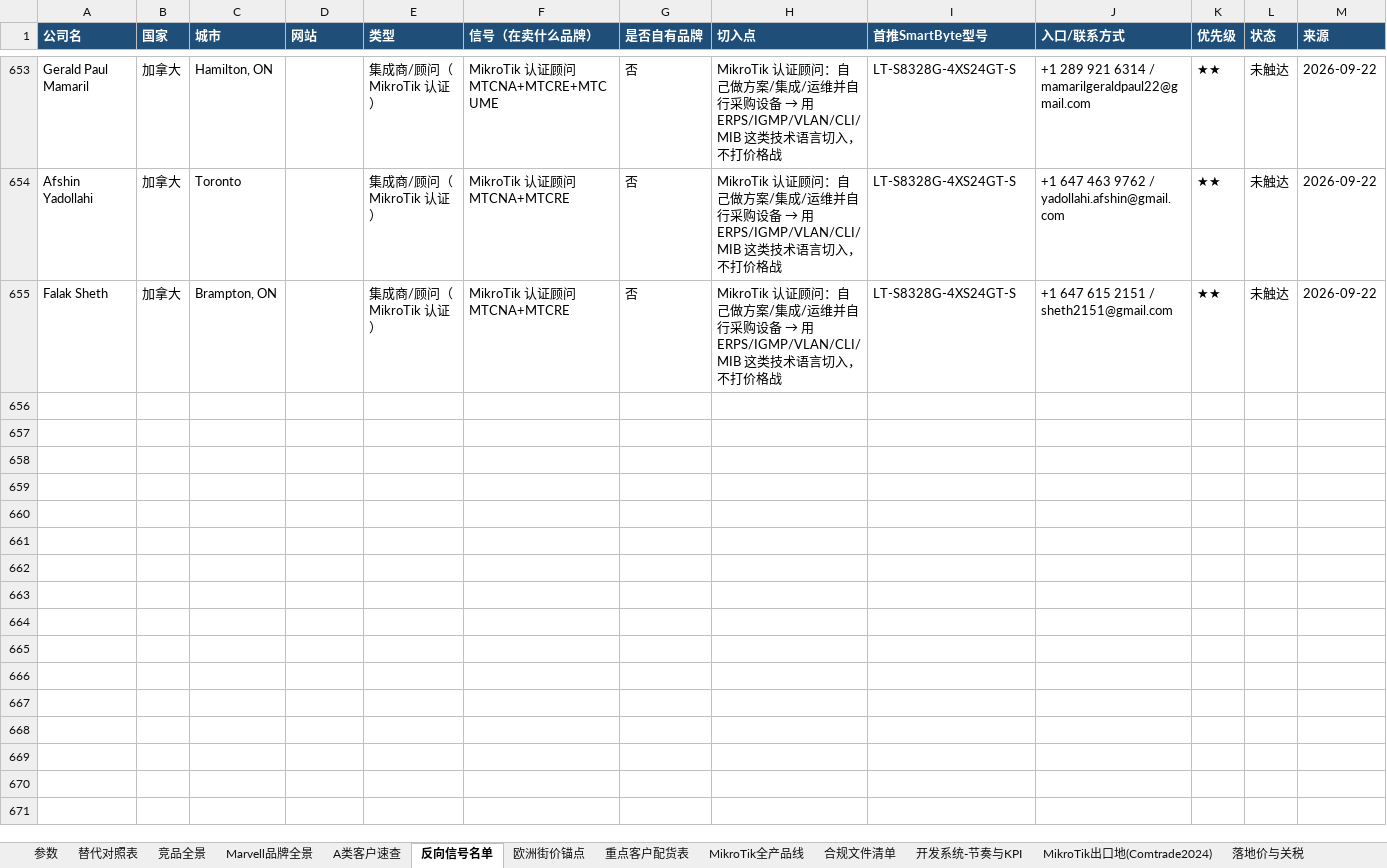
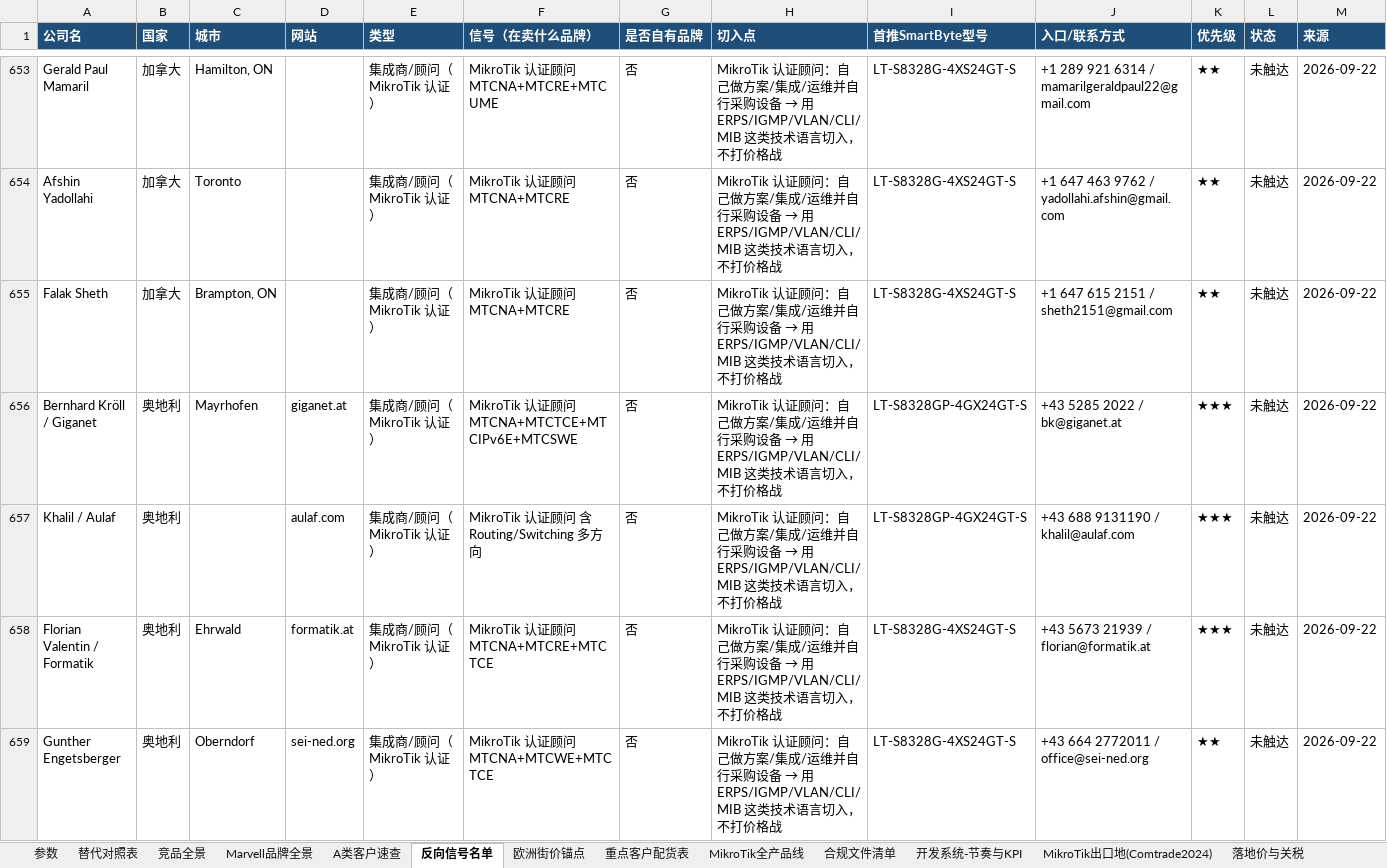
Before and after one commit to SimonSaga-202306/mikrotik-info, an Excel workbook: MikroTik_vs_SmartByte_替代对照表.xlsx, sheet 反向信号名单, drawn as a sheet; only a part is shown, gaps mark what is left out; values as stored, in another font and other column widths than the file's, no borders; rows hold the shown columns only; the diff covers the shown part only; the diff names each change by its address in the sheet, - before the commit and + after, or states it on an @@ line.

Commit message:
Austrian, Swiss, Belgian, Portuguese and Irish consultants
Bernhard Kroll has 23 years of MikroTik experience and holds MTCSWE.
Narrowin builds its own open source automation platform for MikroTik,
so it cares about manageability. Urbino Lobo specialises in hospitality
and multi-dwelling captive portal networks with a field engineer
database behind him. Belgium and Ireland each turned up very few
consultants.

Co-authored-by: arena-agent <297053741+arena-agent@users.noreply.github.com>

```diff
--- a/MikroTik_vs_SmartByte_替代对照表.xlsx (sheet 反向信号名单)
+++ b/MikroTik_vs_SmartByte_替代对照表.xlsx (sheet 反向信号名单)
+row 656: Bernhard Kröll / Giganet | 奥地利 | Mayrhofen | giganet.at | 集成商/顾问（MikroTik 认证） | MikroTik 认证顾问 MTCNA+MTCTCE+MTCIPv6E+MTCSWE | 否 | MikroTik 认证顾问：自己做方案/集成/运维并自行采购设备 → 用 ERPS/IGMP/VLAN/CLI/MIB 这类技术语言切入，不打价格战 | LT-S8328GP-4GX24GT-S | +43 5285 2022 / bk@giganet.at | ★★★ | 未触达 | 2026-09-22
+row 657: Khalil / Aulaf | 奥地利 |  | aulaf.com | 集成商/顾问（MikroTik 认证） | MikroTik 认证顾问 含 Routing/Switching 多方向 | 否 | MikroTik 认证顾问：自己做方案/集成/运维并自行采购设备 → 用 ERPS/IGMP/VLAN/CLI/MIB 这类技术语言切入，不打价格战 | LT-S8328GP-4GX24GT-S | +43 688 9131190 / khalil@aulaf.com | ★★★ | 未触达 | 2026-09-22
+row 658: Florian Valentin / Formatik | 奥地利 | Ehrwald | formatik.at | 集成商/顾问（MikroTik 认证） | MikroTik 认证顾问 MTCNA+MTCRE+MTCTCE | 否 | MikroTik 认证顾问：自己做方案/集成/运维并自行采购设备 → 用 ERPS/IGMP/VLAN/CLI/MIB 这类技术语言切入，不打价格战 | LT-S8328G-4XS24GT-S | +43 5673 21939 / florian@formatik.at | ★★★ | 未触达 | 2026-09-22
+row 659: Gunther Engetsberger | 奥地利 | Oberndorf | sei-ned.org | 集成商/顾问（MikroTik 认证） | MikroTik 认证顾问 MTCNA+MTCWE+MTCTCE | 否 | MikroTik 认证顾问：自己做方案/集成/运维并自行采购设备 → 用 ERPS/IGMP/VLAN/CLI/MIB 这类技术语言切入，不打价格战 | LT-S8328G-4XS24GT-S | +43 664 2772011 / office@sei-ned.org | ★★ | 未触达 | 2026-09-22
```
Also changed, not shown: 9 added rows elsewhere in this sheet, 3 other files.
